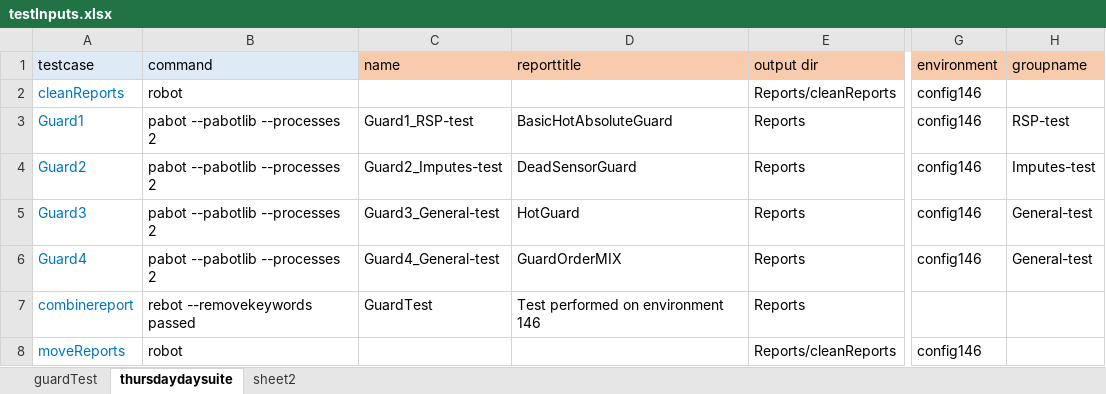
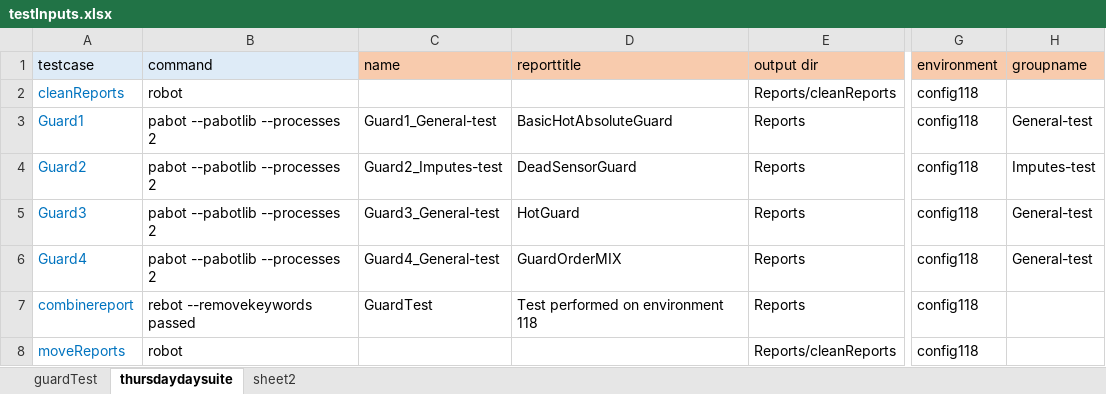
Before and after one commit to ananiac/AuQA, an Excel workbook: Inputs/testInputs.xlsx, sheet thursdaydaysuite, drawn as a sheet; only a part is shown, gaps mark what is left out; values as stored, in another font and other column widths than the file's, no borders; the diff names each change by its address in the sheet, - before the commit and + after, or states it on an @@ line.

```diff
--- a/Inputs/testInputs.xlsx (sheet thursdaydaysuite)
+++ b/Inputs/testInputs.xlsx (sheet thursdaydaysuite)
-G2:G6 (environment): config146
+G2:G6 (environment): config118
-C3 (name): Guard1_RSP-test
+C3 (name): Guard1_General-test
-H3 (groupname): RSP-test
+H3 (groupname): General-test
-D7 (reporttitle): Test performed on environment 146
+D7 (reporttitle): Test performed on environment 118
-G7 (environment): (empty)
+G7 (environment): config118
-G8 (environment): config146
+G8 (environment): config118
```
Also changed, not shown: sheet guardTest.
